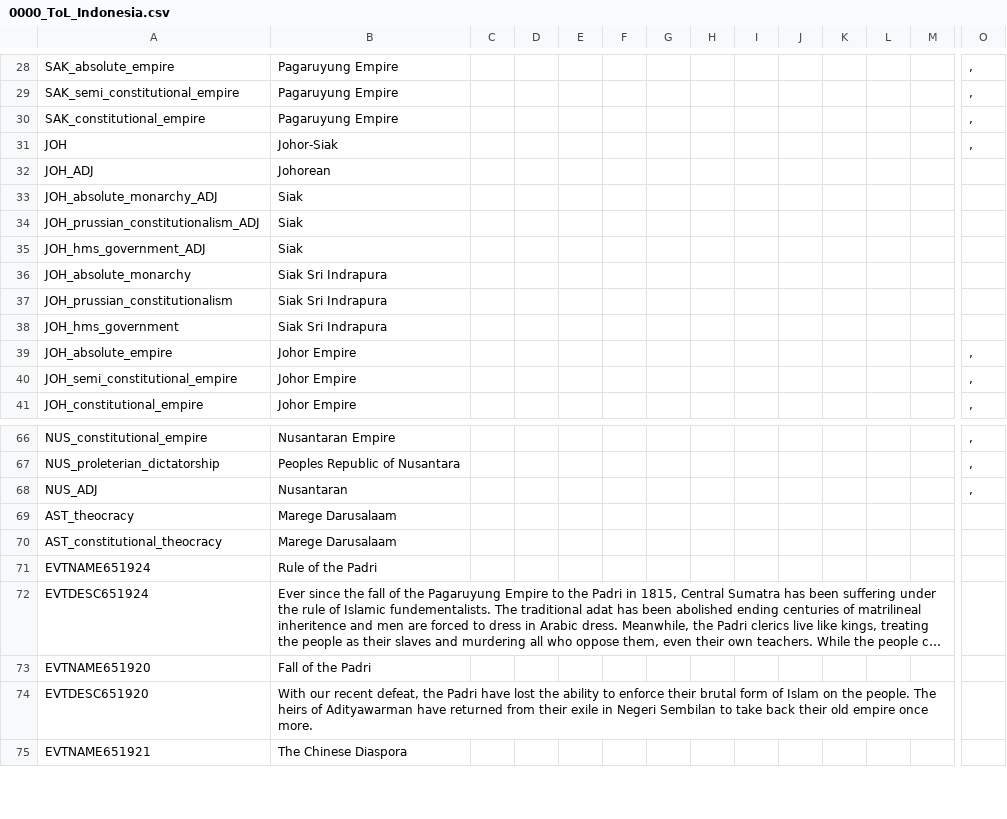
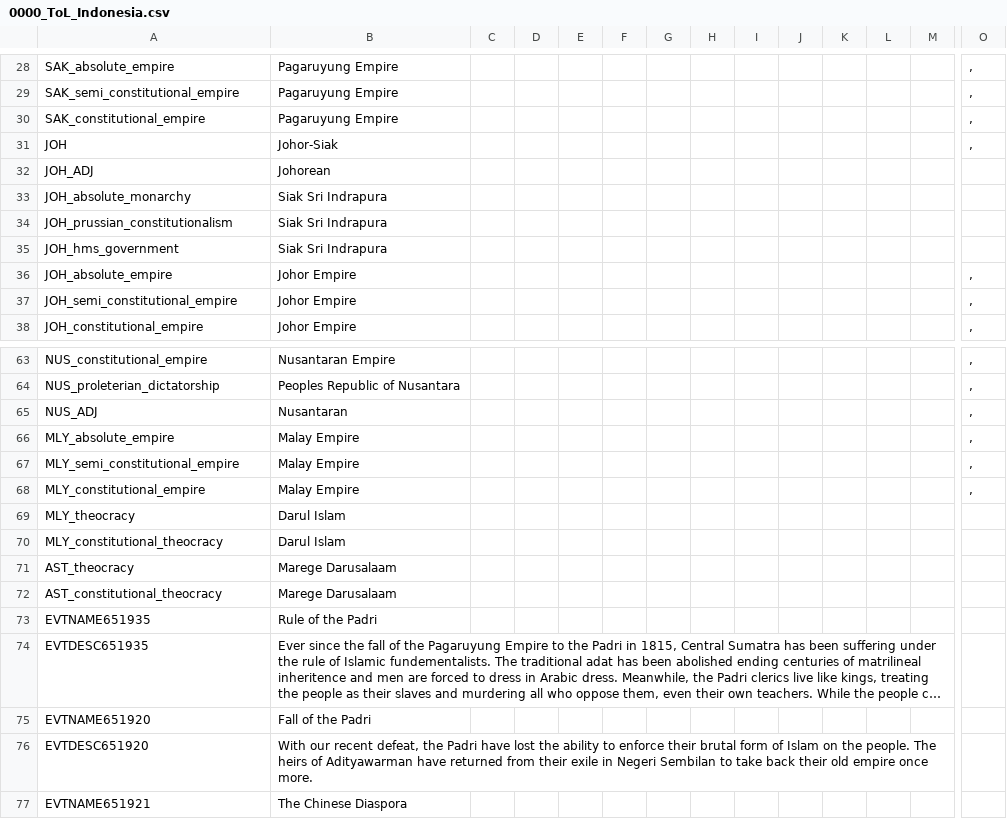
Before and after one commit to Jupiterson/Throne-of-Lorraine, a CSV file: Throne-of-Lorraine/TOL/localisation/0000_ToL_Indonesia.csv, drawn as a sheet; only a part is shown, gaps mark what is left out; long unchanged cells end in …; removed rows and columns are numbered as before the commit, all else as after; rows hold the shown columns only; the diff names each change by its address in the sheet, - before the commit and + after, or states it on an @@ line.

```diff
--- a/Throne-of-Lorraine/TOL/localisation/0000_ToL_Indonesia.csv
+++ b/Throne-of-Lorraine/TOL/localisation/0000_ToL_Indonesia.csv
-row 33: JOH_absolute_monarchy_ADJ | Siak
-row 34: JOH_prussian_constitutionalism_ADJ | Siak
-row 35: JOH_hms_government_ADJ | Siak
+row 66: MLY_absolute_empire | Malay Empire |  |  |  |  |  |  |  |  |  |  |  | ,
+row 67: MLY_semi_constitutional_empire | Malay Empire |  |  |  |  |  |  |  |  |  |  |  | ,
+row 68: MLY_constitutional_empire | Malay Empire |  |  |  |  |  |  |  |  |  |  |  | ,
+row 69: MLY_theocracy | Darul Islam
+row 70: MLY_constitutional_theocracy | Darul Islam
-A73: EVTNAME651924
+A73: EVTNAME651935
-A74: EVTDESC651924
+A74: EVTDESC651935
```
Also changed, not shown: 7 other files.
